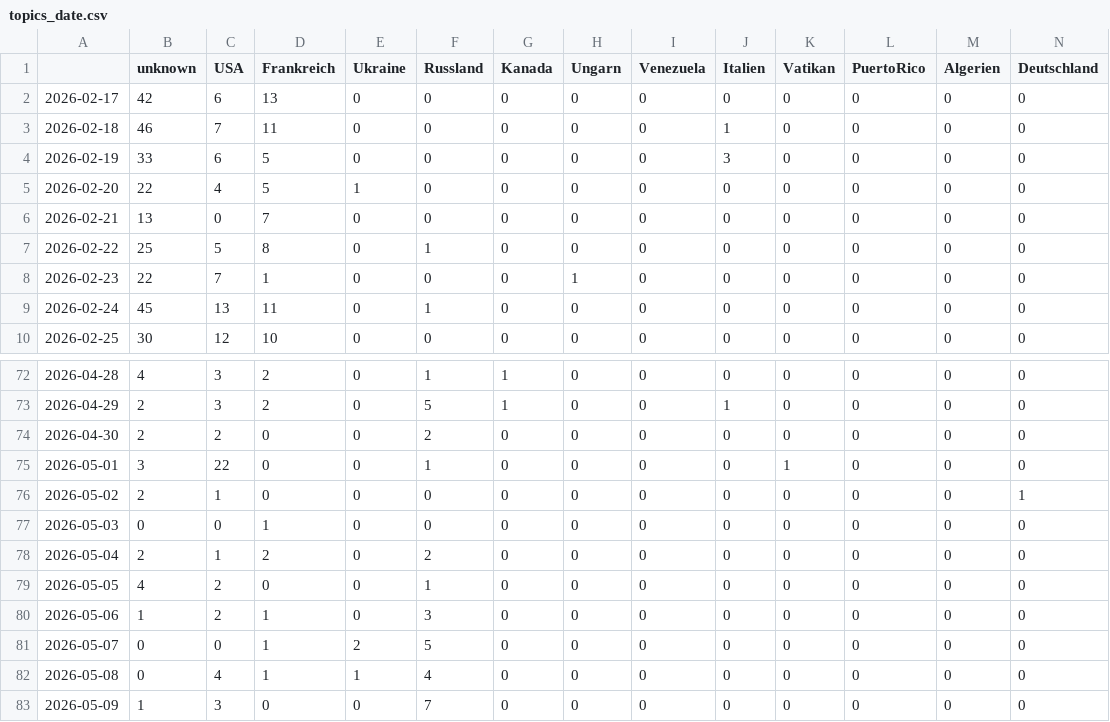
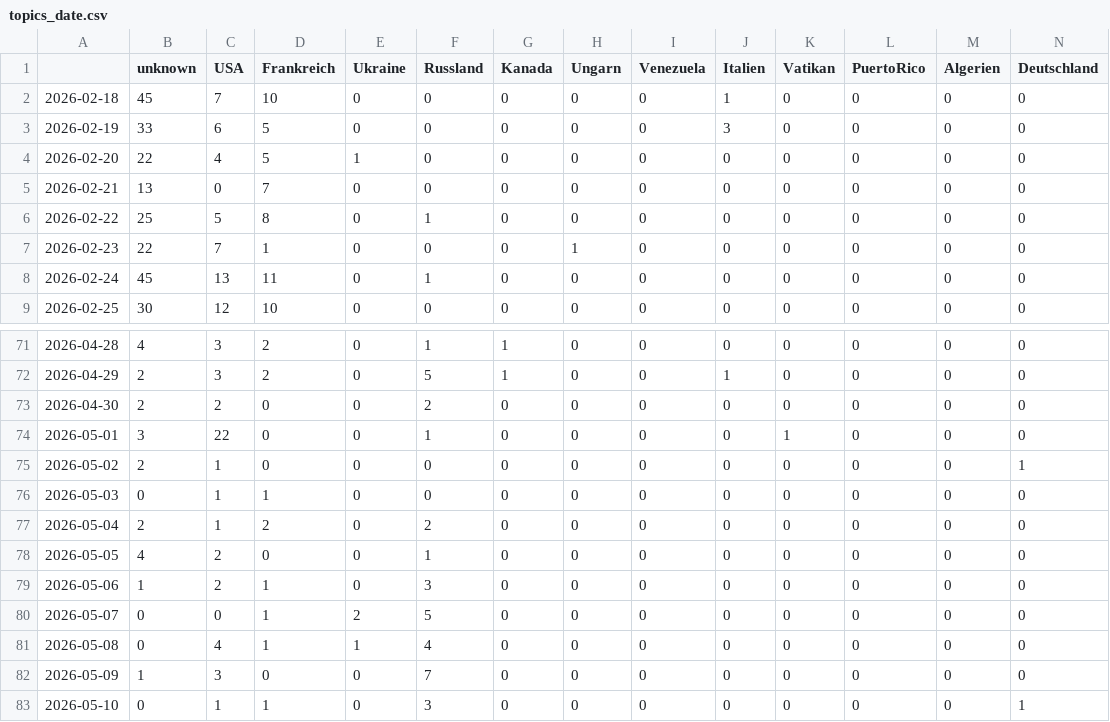
Before and after one commit to JoPhi24-news/gensChuchoter, a CSV file: csv/topics_date.csv, drawn as a sheet; only a part is shown, gaps mark what is left out; the shorter side is filled out with more unchanged rows; removed rows and columns are numbered as before the commit, all else as after; rows hold the shown columns only; the diff names each change by its address in the sheet, - before the commit and + after, or states it on an @@ line.

```diff
--- a/csv/topics_date.csv
+++ b/csv/topics_date.csv
-row 2: 2026-02-17 | 42 | 6 | 13 | 0 | 0 | 0 | 0 | 0 | 0 | 0 | 0 | 0 | 0
-B2 (unknown): 46
+B2 (unknown): 45
-D2 (Frankreich): 11
+D2 (Frankreich): 10
-C76 (USA): 0
+C76 (USA): 1
```
Also changed, not shown: 8 other files.
